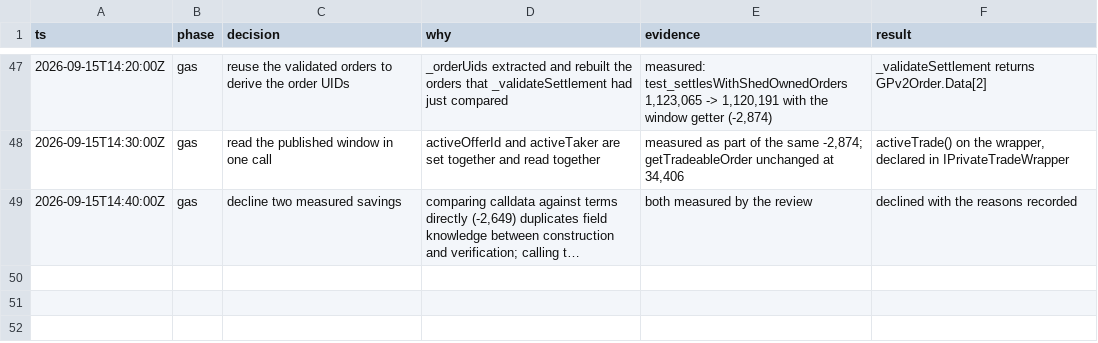
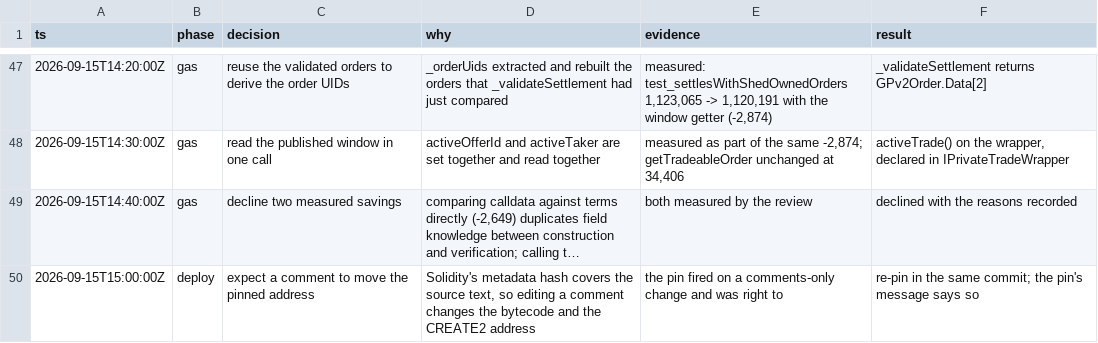
Before and after one commit to bleu/private-orders, a TSV file: docs/decisions.tsv, drawn as a sheet; only a part is shown, gaps mark what is left out; long unchanged cells end in …; the diff names each change by its address in the sheet, - before the commit and + after, or states it on an @@ line.

Commit message:
docs: stop the comments claiming more than the code establishes
Comments the review checked against the code and found overstated:

- `PrivateTradeSubmitter` said it was "deliberately narrow", listing two calls.
  It is narrow in what it does and not in where it points them: the wrapper, the
  factory, the handler and the settlement all arrive in the caller's `Context`,
  so what an allowlisted seat really offers is "call any address exposing those
  two selectors, as me". The calls are still bounded by their own validation,
  but a reviewer asked to authenticate this contract should be told the surface
  rather than reassured about it. The change that would make the claim true —
  immutables for the wrapper and the factory — is named, with its cost.

- `PrivateTradeAuthoriser` now says where the beneficiary property is actually
  established: at creation, and checked again at settlement only against the
  declared beneficiary. The property holds for this creation path, not for any
  set of well-formed terms. Its claim that a Shed's owner "is not readable from
  outside" is corrected: `admin()` is not, but the factory publishes ownership
  through `ownerOf`.

- `PrivateTradeOrder.getTradeableOrder` said it "mirrors `verify`". It
  deliberately runs outside the wrapper's window and a generated order is not
  proof of anything executable.

- `IPrivateTrade` said the settlement carries "exactly two tokens and two
  trades". It carries exactly two trades over at least two token entries: the
  driver emits one entry per order side, so the same token may appear twice.

- The wrapper's `wrapperData` was documented as a two-field tuple and decodes
  three, including the `Proposal`.

- `docs/DESIGN.md` described its intended path as the current one. The service
  posts the taker's order to the orderbook, so "the orders never become public"
  is not a property of what is deployed; it says so now, next to a section
  describing what the service actually does.

Two stale documents are corrected too. `docs/DEPLOY.md` gains the staging
request package — chain and endpoints, what needs a seat and what will call it,
which of the two routes is being demonstrated, the properties to check, and the
two things worth stating plainly rather than leaving to be discovered.
`docs/MAINNET-ROADMAP.md` no longer asks for a CREATE2 deployment: the script
does it, and refuses to finish if what was deployed is not what was predicted.

```diff
--- a/docs/decisions.tsv
+++ b/docs/decisions.tsv
+row 50: 2026-09-15T15:00:00Z | deploy | expect a comment to move the pinned address | Solidity's metadata hash covers the source text, so editing a comment changes the bytecode and the CREATE2 address | the pin fired on a comments-only change and was right to | re-pin in the same commit; the pin's message says so
```
Also changed, not shown: 9 other files.
